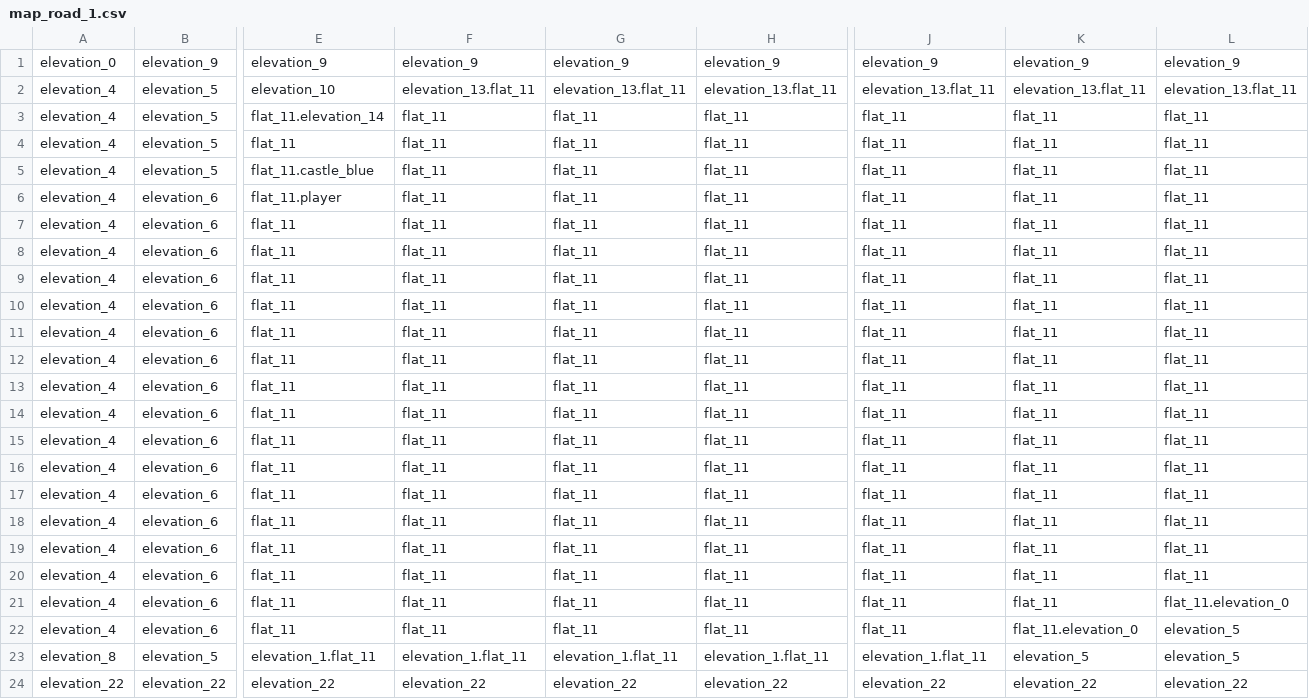
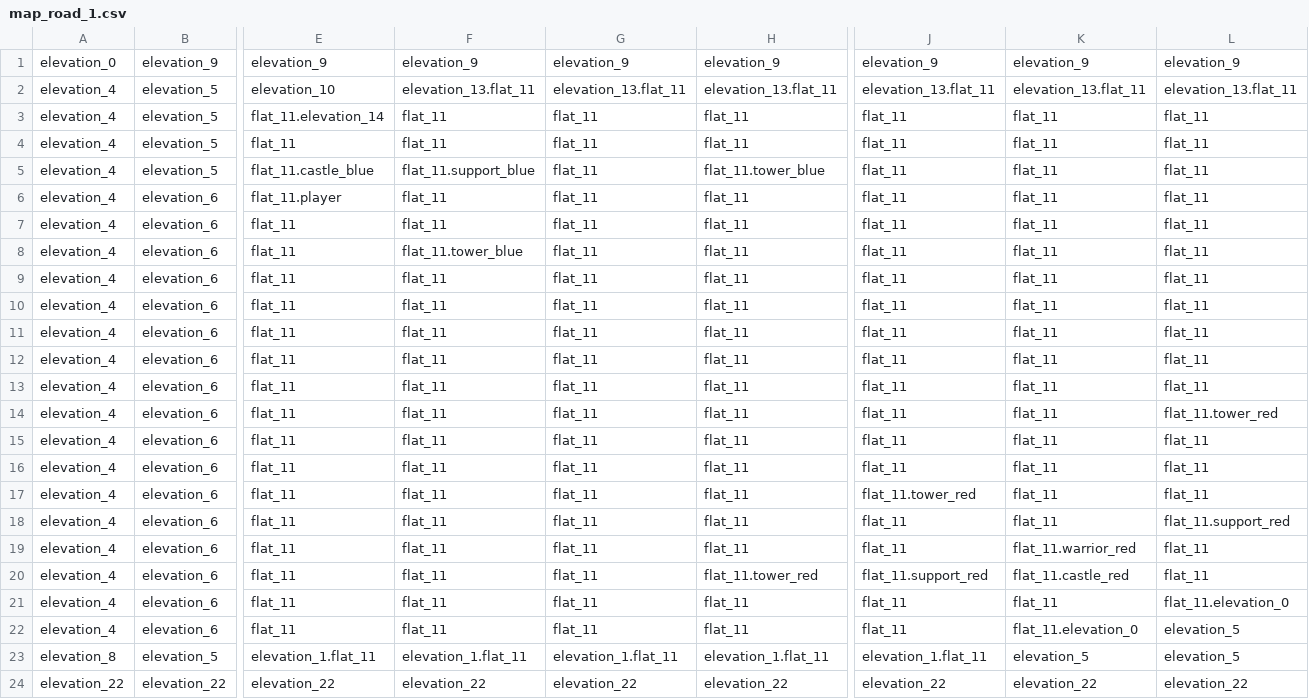
Before and after one commit to Dmitriy078/BattleBase, a CSV file: resources/maps/map_road_1.csv, drawn as a sheet; only a part is shown, gaps mark what is left out; removed rows and columns are numbered as before the commit, all else as after; rows hold the shown columns only; the diff names each change by its address in the sheet, - before the commit and + after, or states it on an @@ line.

Commit message:
update gif

```diff
--- a/resources/maps/map_road_1.csv
+++ b/resources/maps/map_road_1.csv
-F5: flat_11
+F5: flat_11.support_blue
-H5: flat_11
+H5: flat_11.tower_blue
+row 7: elevation_4 | elevation_6 | flat_11 | flat_11 | flat_11 | flat_11 | flat_11 | flat_11 | flat_11
+row 8: elevation_4 | elevation_6 | flat_11 | flat_11.tower_blue | flat_11 | flat_11 | flat_11 | flat_11 | flat_11
+row 11: elevation_4 | elevation_6 | flat_11 | flat_11 | flat_11 | flat_11 | flat_11 | flat_11 | flat_11
+row 14: elevation_4 | elevation_6 | flat_11 | flat_11 | flat_11 | flat_11 | flat_11 | flat_11 | flat_11.tower_red
-J17: flat_11
+J17: flat_11.tower_red
-L18: flat_11
+L18: flat_11.support_red
-K19: flat_11
+K19: flat_11.warrior_red
-row 16: elevation_4 | elevation_6 | flat_11 | flat_11 | flat_11 | flat_11 | flat_11 | flat_11 | flat_11
-row 17: elevation_4 | elevation_6 | flat_11 | flat_11 | flat_11 | flat_11 | flat_11 | flat_11 | flat_11
-row 18: elevation_4 | elevation_6 | flat_11 | flat_11 | flat_11 | flat_11 | flat_11 | flat_11 | flat_11
-row 19: elevation_4 | elevation_6 | flat_11 | flat_11 | flat_11 | flat_11 | flat_11 | flat_11 | flat_11
-H20: flat_11
+H20: flat_11.tower_red
-J20: flat_11
+J20: flat_11.support_red
-K20: flat_11
+K20: flat_11.castle_red
```
